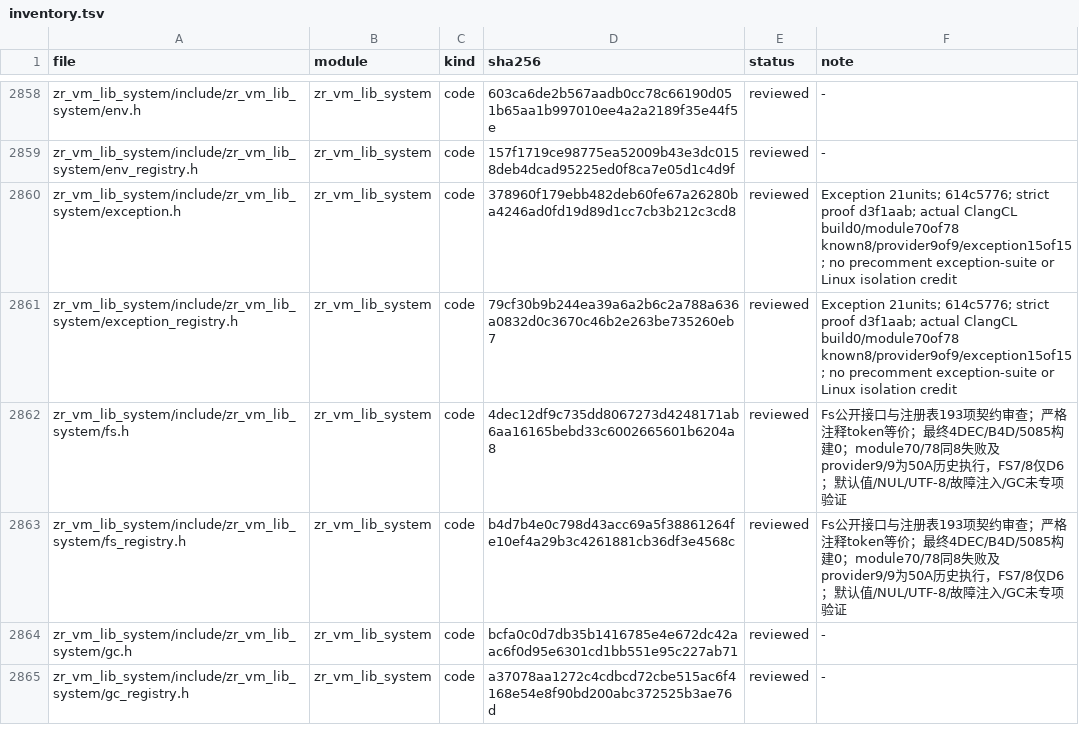
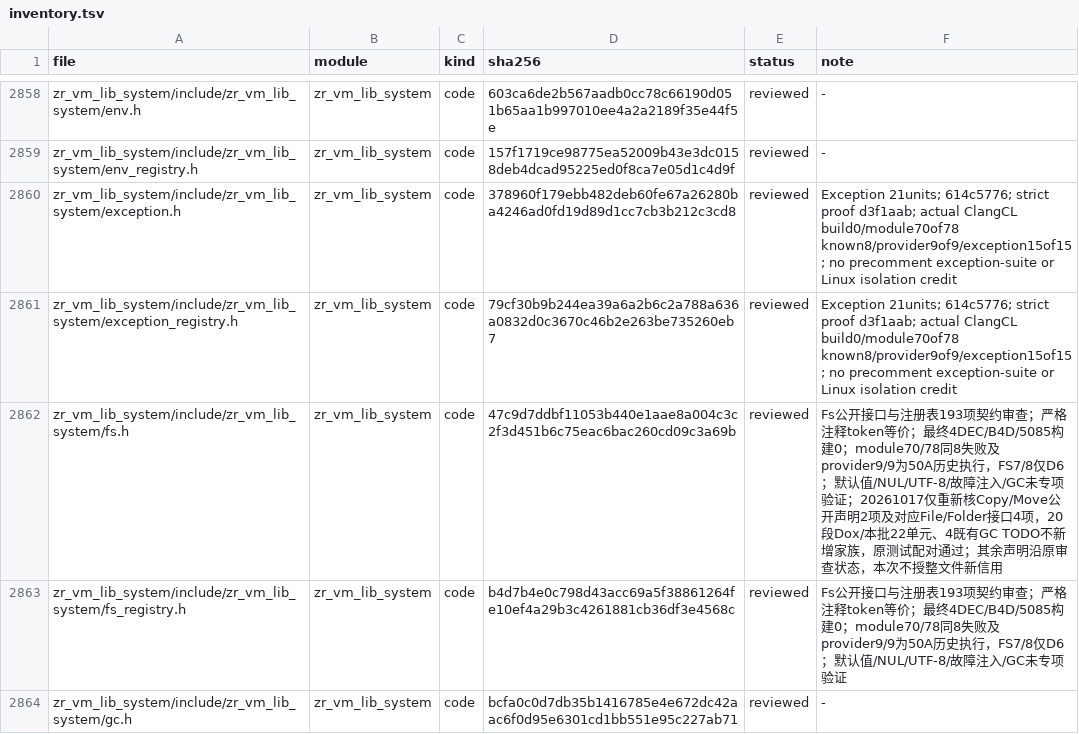
Before and after one commit to He-Jiahui/zr_vm, a TSV file: docs/code-review/inventory.tsv, drawn as a sheet; only a part is shown, gaps mark what is left out; the shorter side is filled out with more unchanged rows; the diff covers the shown part only.

```diff
--- a/docs/code-review/inventory.tsv
+++ b/docs/code-review/inventory.tsv
@@ -2861,3 +2861,3 @@ zr_vm_lib_system/include/zr_vm_lib_system/exception.h	zr_vm_lib_system	code	3789
 zr_vm_lib_system/include/zr_vm_lib_system/exception_registry.h	zr_vm_lib_system	code	79cf30b9b244ea39a6a2b6c2a788a636a0832d0c3670c46b2e263be735260eb7	reviewed	Exception 21units; 614c5776; strict proof d3f1aab; actual ClangCL build0/module70of78 known8/provider9of9/exception15of15; no precomment exception-suite or Linux isolation credit
-zr_vm_lib_system/include/zr_vm_lib_system/fs.h	zr_vm_lib_system	code	4dec12df9c735dd8067273d4248171ab6aa16165bebd33c6002665601b6204a8	reviewed	Fs公开接口与注册表193项契约审查；严格注释token等价；最终4DEC/B4D/5085构建0；module70/78同8失败及provider9/9为50A历史执行，FS7/8仅D6；默认值/NUL/UTF-8/故障注入/GC未专项验证
+zr_vm_lib_system/include/zr_vm_lib_system/fs.h	zr_vm_lib_system	code	47c9d7ddbf11053b440e1aae8a004c3c2f3d451b6c75eac6bac260cd09c3a69b	reviewed	Fs公开接口与注册表193项契约审查；严格注释token等价；最终4DEC/B4D/5085构建0；module70/78同8失败及provider9/9为50A历史执行，FS7/8仅D6；默认值/NUL/UTF-8/故障注入/GC未专项验证；20261017仅重新核Copy/Move公开声明2项及对应File/Folder接口4项，20段Dox/本批22单元、4既有GC TODO不新增家族，原测试配对通过；其余声明沿原审查状态，本次不授整文件新信用
 zr_vm_lib_system/include/zr_vm_lib_system/fs_registry.h	zr_vm_lib_system	code	b4d7b4e0c798d43acc69a5f38861264fe10ef4a29b3c4261881cb36df3e4568c	reviewed	Fs公开接口与注册表193项契约审查；严格注释token等价；最终4DEC/B4D/5085构建0；module70/78同8失败及provider9/9为50A历史执行，FS7/8仅D6；默认值/NUL/UTF-8/故障注入/GC未专项验证
```
Also changed, not shown: 8 edited cells elsewhere in this file, 5 other files.
